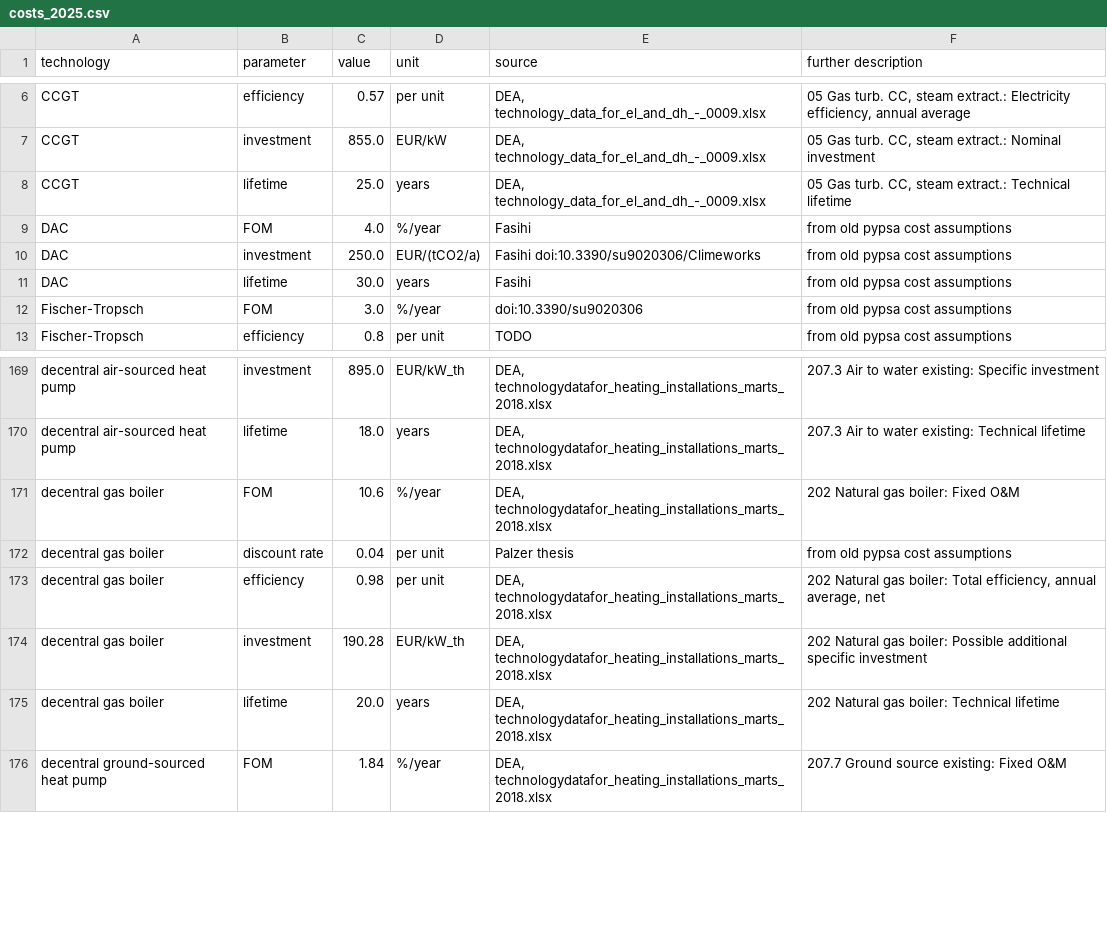
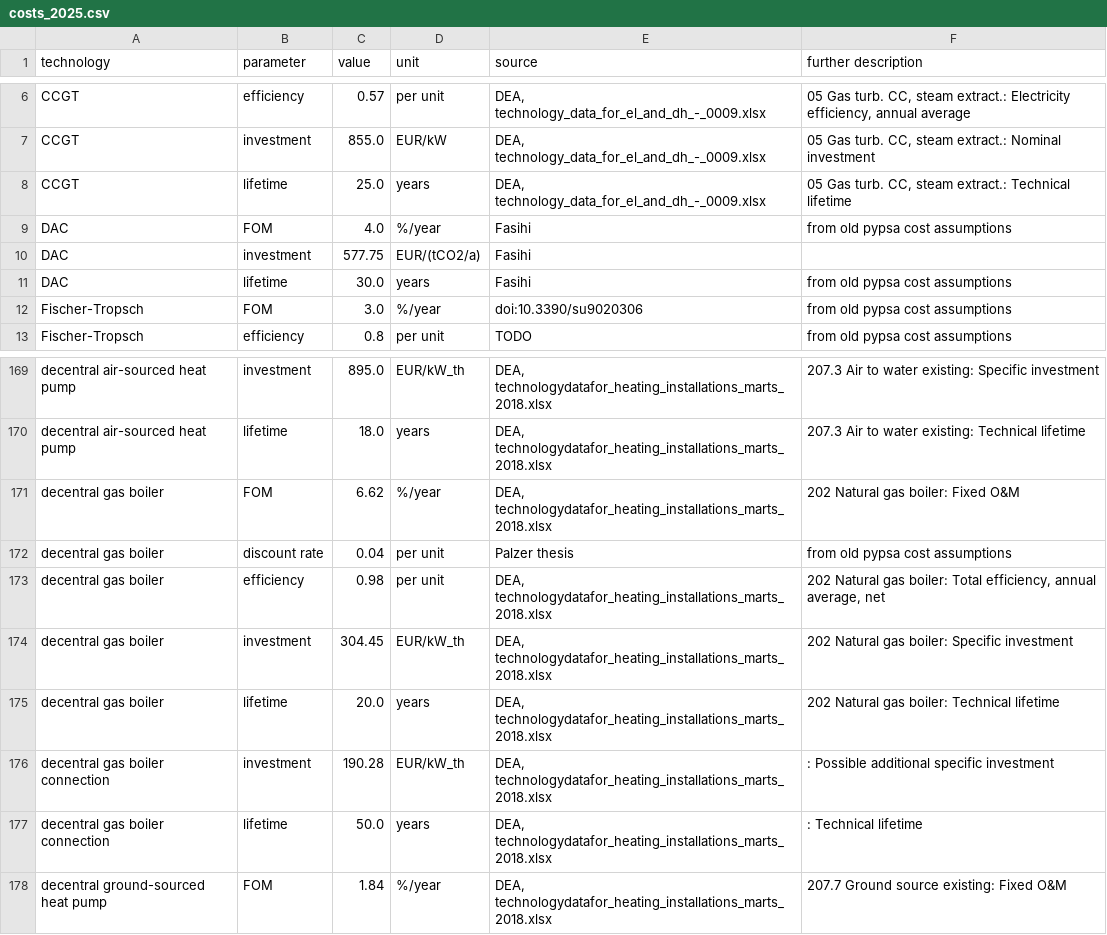
Before and after one commit to openego/pypsa-eur-sec, a CSV file: data/costs/costs_2025.csv, drawn as a sheet; only a part is shown, gaps mark what is left out.

Commit message:
change cost assumption for decentral gas boilers and DAC

```diff
--- a/data/costs/costs_2025.csv
+++ b/data/costs/costs_2025.csv
@@ -9,3 +9,3 @@ CCGT,lifetime,25.0,years,"DEA, technology_data_for_el_and_dh_-_0009.xlsx","05 Ga
 DAC,FOM,4.0,%/year,Fasihi, from old pypsa cost assumptions
-DAC,investment,250.0,EUR/(tCO2/a),Fasihi doi:10.3390/su9020306/Climeworks, from old pypsa cost assumptions
+DAC,investment,577.75,EUR/(tCO2/a),Fasihi,
 DAC,lifetime,30.0,years,Fasihi, from old pypsa cost assumptions
@@ -170,7 +170,9 @@ decentral air-sourced heat pump,investment,895.0,EUR/kW_th,"DEA, technologydataf
 decentral air-sourced heat pump,lifetime,18.0,years,"DEA, technologydatafor_heating_installations_marts_2018.xlsx",207.3 Air to water existing:  Technical lifetime
-decentral gas boiler,FOM,10.6,%/year,"DEA, technologydatafor_heating_installations_marts_2018.xlsx",202 Natural gas boiler:  Fixed O&M
+decentral gas boiler,FOM,6.62,%/year,"DEA, technologydatafor_heating_installations_marts_2018.xlsx",202 Natural gas boiler:  Fixed O&M
 decentral gas boiler,discount rate,0.04,per unit,Palzer thesis, from old pypsa cost assumptions
 decentral gas boiler,efficiency,0.98,per unit,"DEA, technologydatafor_heating_installations_marts_2018.xlsx","202 Natural gas boiler:  Total efficiency, annual average, net"
-decentral gas boiler,investment,190.28,EUR/kW_th,"DEA, technologydatafor_heating_installations_marts_2018.xlsx",202 Natural gas boiler:  Possible additional specific investment
+decentral gas boiler,investment,304.45,EUR/kW_th,"DEA, technologydatafor_heating_installations_marts_2018.xlsx",202 Natural gas boiler:  Specific investment
 decentral gas boiler,lifetime,20.0,years,"DEA, technologydatafor_heating_installations_marts_2018.xlsx",202 Natural gas boiler:  Technical lifetime
+decentral gas boiler connection,investment,190.28,EUR/kW_th,"DEA, technologydatafor_heating_installations_marts_2018.xlsx",:  Possible additional specific investment
+decentral gas boiler connection,lifetime,50.0,years,"DEA, technologydatafor_heating_installations_marts_2018.xlsx",:  Technical lifetime
 decentral ground-sourced heat pump,FOM,1.84,%/year,"DEA, technologydatafor_heating_installations_marts_2018.xlsx",207.7 Ground source existing:  Fixed O&M
```
Also changed, not shown: data/costs/costs_2020.csv, data/costs/costs_2030.csv, 8 other files.
